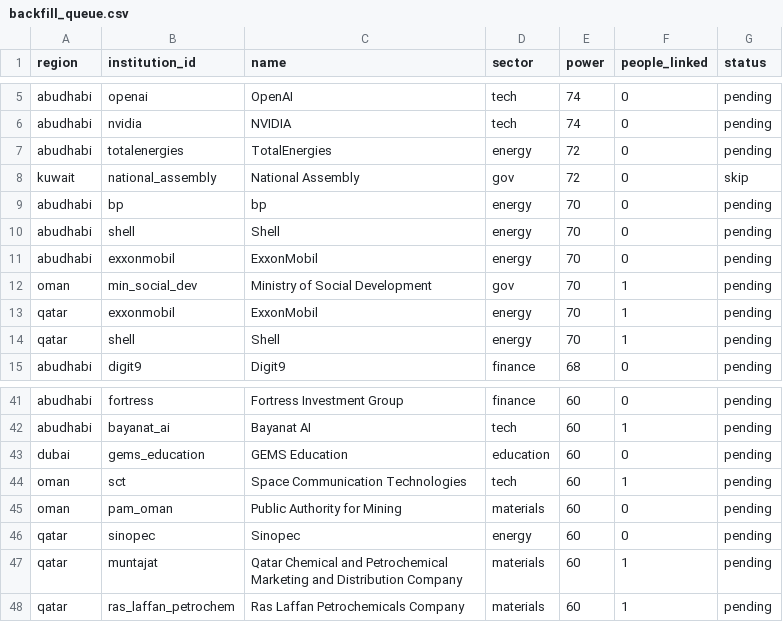
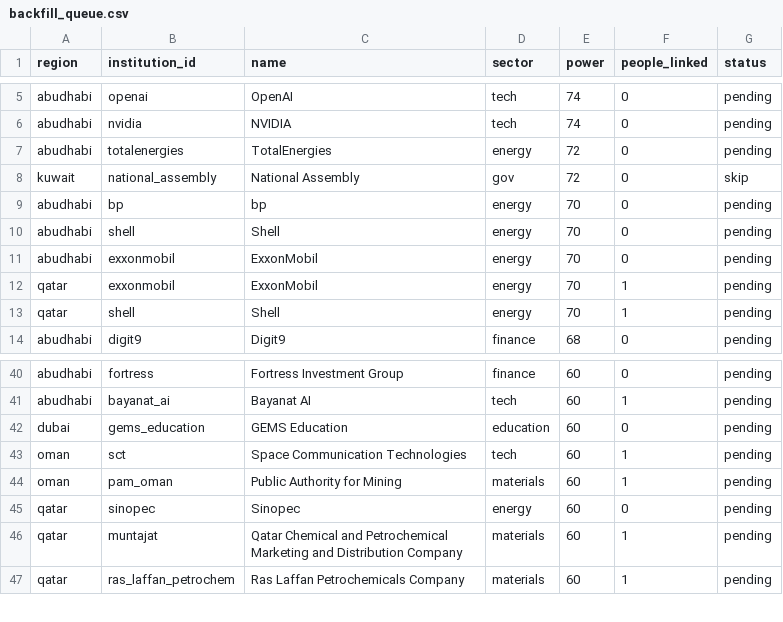
Before and after one commit to qizhangumich/power_network, a CSV file: data/backfill_queue.csv, drawn as a sheet; only a part is shown, gaps mark what is left out.

```diff
--- a/data/backfill_queue.csv
+++ b/data/backfill_queue.csv
@@ -11,3 +11,2 @@ abudhabi,shell,Shell,energy,70,0,pending
 abudhabi,exxonmobil,ExxonMobil,energy,70,0,pending
-oman,min_social_dev,Ministry of Social Development,gov,70,1,pending
 qatar,exxonmobil,ExxonMobil,energy,70,1,pending
@@ -44,3 +43,3 @@ dubai,gems_education,GEMS Education,education,60,0,pending
 oman,sct,Space Communication Technologies,tech,60,1,pending
-oman,pam_oman,Public Authority for Mining,materials,60,0,pending
+oman,pam_oman,Public Authority for Mining,materials,60,1,pending
 qatar,sinopec,Sinopec,energy,60,0,pending
```
Also changed, not shown: data/institution_candidates.csv, 10 other files.
